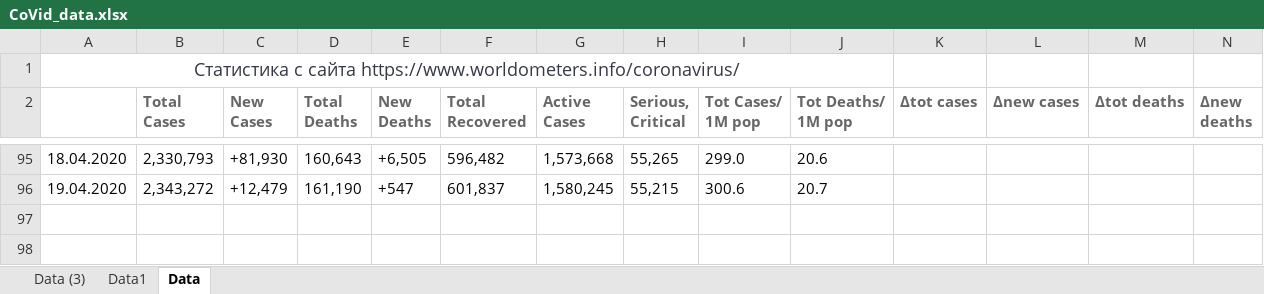
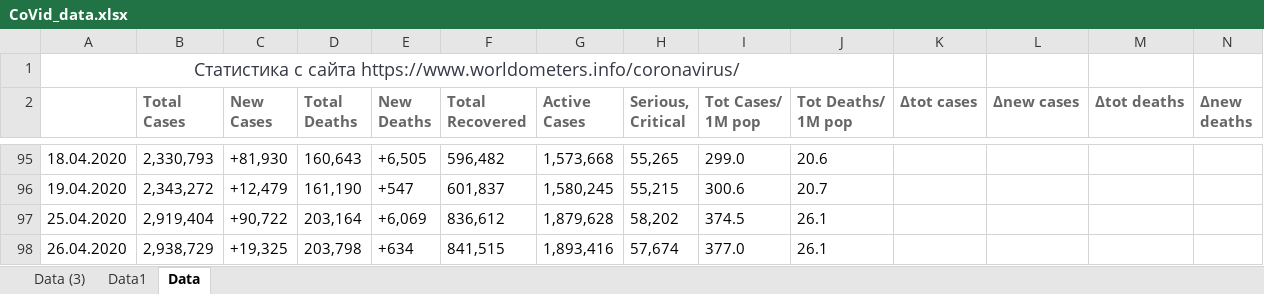
Before and after one commit to kotychka/python, an Excel workbook: projects/covid/CoVid_data.xlsx, sheet Data, drawn as a sheet; only a part is shown, gaps mark what is left out; values as stored, in another font and other column widths than the file's, no borders; rows hold the shown columns only; the diff names each change by its address in the sheet, - before the commit and + after, or states it on an @@ line.

```diff
--- a/projects/covid/CoVid_data.xlsx (sheet Data)
+++ b/projects/covid/CoVid_data.xlsx (sheet Data)
+row 97: 25.04.2020 | 2,919,404 | +90,722 | 203,164 | +6,069 | 836,612 | 1,879,628 | 58,202 | 374.5 | 26.1
+row 98: 26.04.2020 | 2,938,729 | +19,325 | 203,798 | +634 | 841,515 | 1,893,416 | 57,674 | 377.0 | 26.1
```
Also changed, not shown: 9 other files.
